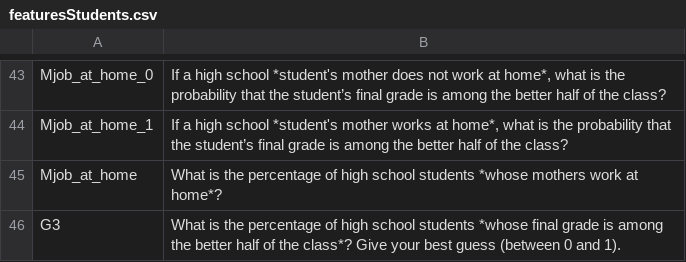
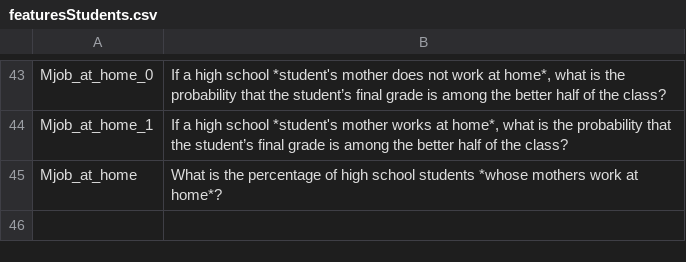
Before and after one commit to uzh/PPLib, a CSV file: example_data/featuresStudents.csv, drawn as a sheet; only a part is shown, gaps mark what is left out; the diff names each change by its address in the sheet, - before the commit and + after, or states it on an @@ line.

Commit message:
removing target distr

```diff
--- a/example_data/featuresStudents.csv
+++ b/example_data/featuresStudents.csv
-row 46: G3 | What is the percentage of high school students *whose final grade is among the better half of the class*? Give your best guess (between 0 and 1).
```
